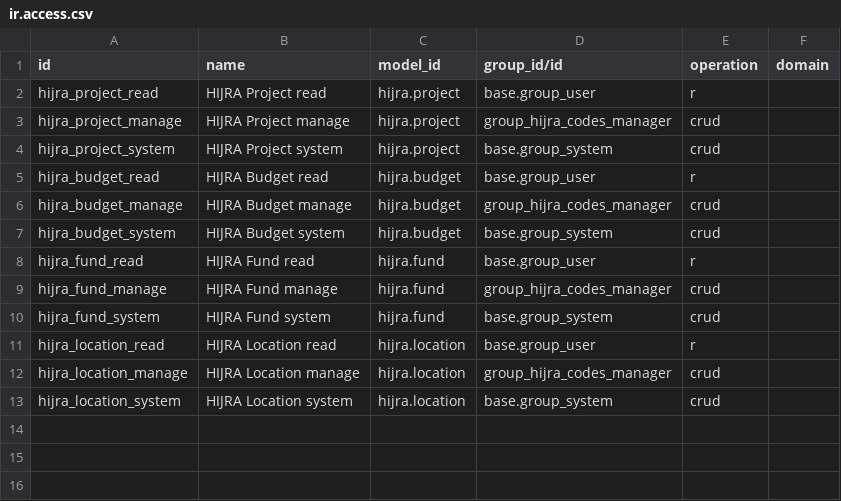
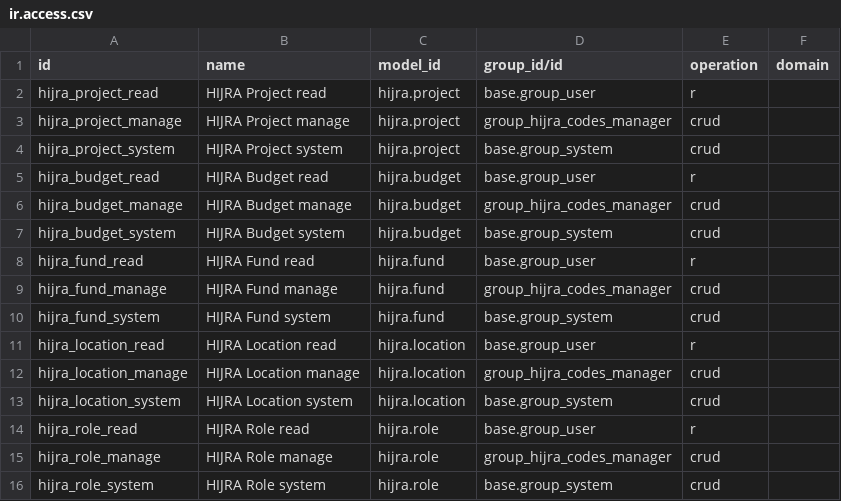
Before and after one commit to Abdicodex/odoo-addons, a CSV file: hijra_base/security/ir.access.csv, drawn as a sheet.

```diff
--- a/hijra_base/security/ir.access.csv
+++ b/hijra_base/security/ir.access.csv
@@ -13 +13,4 @@ hijra_location_manage,HIJRA Location manage,hijra.location,group_hijra_codes_man
 hijra_location_system,HIJRA Location system,hijra.location,base.group_system,crud,
+hijra_role_read,HIJRA Role read,hijra.role,base.group_user,r,
+hijra_role_manage,HIJRA Role manage,hijra.role,group_hijra_codes_manager,crud,
+hijra_role_system,HIJRA Role system,hijra.role,base.group_system,crud,
```
Also changed, not shown: 24 other files.
